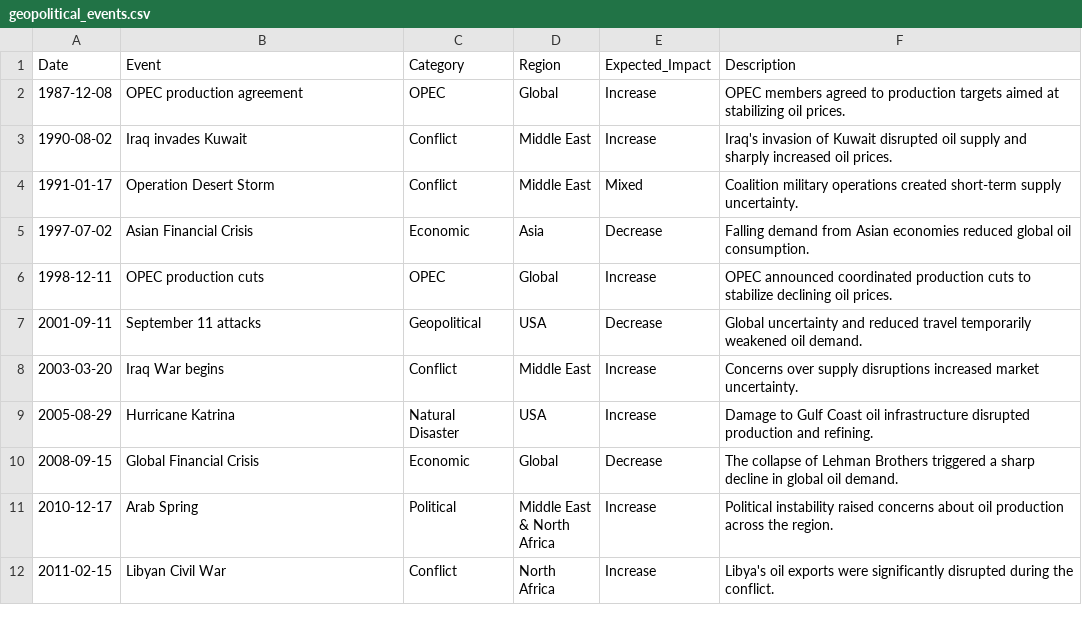
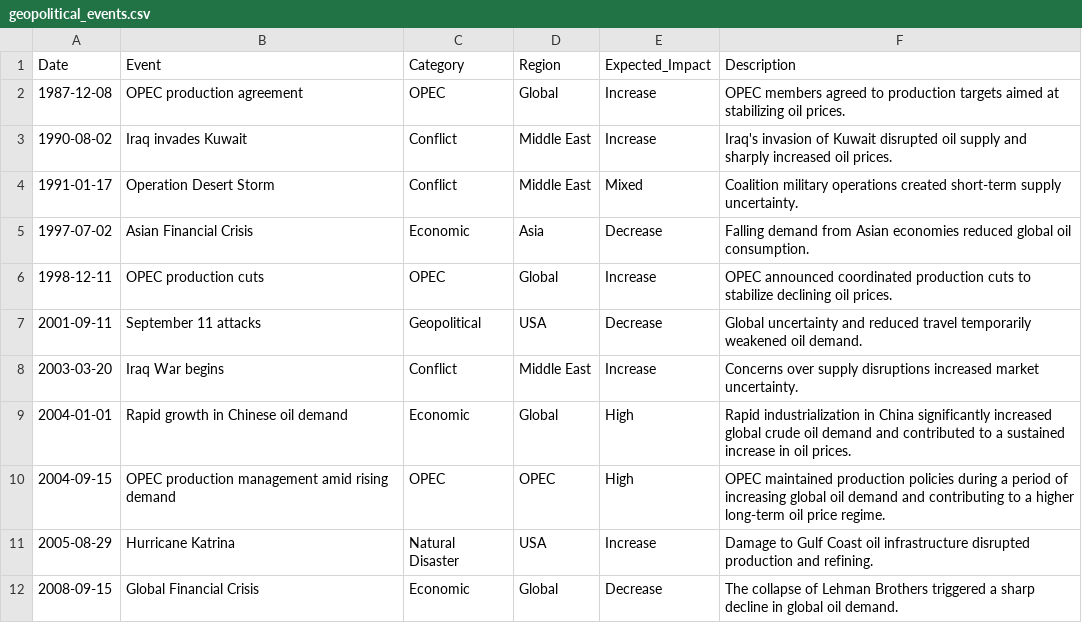
Before and after one commit to Suabdu9/change-point-analysis, a CSV file: data/external/geopolitical_events.csv, drawn as a sheet; only a part is shown; the shorter side is filled out with more unchanged rows; the diff names each change by its address in the sheet, - before the commit and + after, or states it on an @@ line.

Commit message:
feat(task-2): implement Bayesian change point analysis and event association

```diff
--- a/data/external/geopolitical_events.csv
+++ b/data/external/geopolitical_events.csv
+row 9: 2004-01-01 | Rapid growth in Chinese oil demand | Economic | Global | High | Rapid industrialization in China significantly increased global crude oil demand and contributed to a sustained increase in oil prices.
+row 10: 2004-09-15 | OPEC production management amid rising demand | OPEC | OPEC | High | OPEC maintained production policies during a period of increasing global oil demand and contributing to a higher long-term oil price regime.
```
Also changed, not shown: 1 other file.
